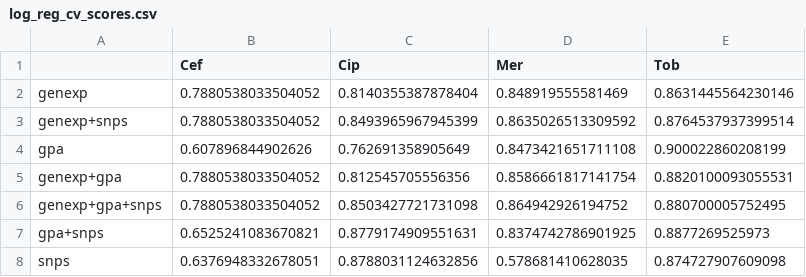
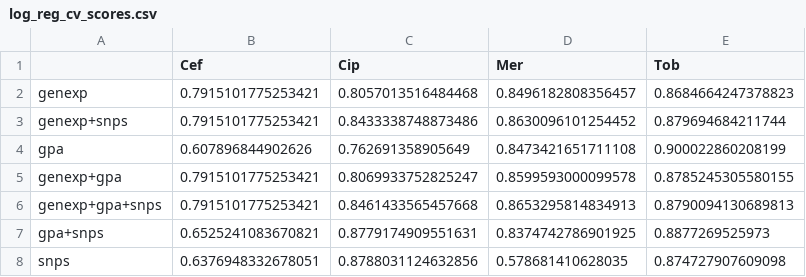
Before and after one commit to riccardo03-maker/Multiomic_integration_antimicrobial_resistance, a CSV file: pipelines/results/ml_algorithms/log_reg/log_reg_cv_scores.csv, drawn as a sheet.

```diff
--- a/pipelines/results/ml_algorithms/log_reg/log_reg_cv_scores.csv
+++ b/pipelines/results/ml_algorithms/log_reg/log_reg_cv_scores.csv
@@ -1,7 +1,7 @@
 ,Cef,Cip,Mer,Tob
-genexp,0.7880538033504052,0.8140355387878404,0.848919555581469,0.8631445564230146
-genexp+snps,0.7880538033504052,0.8493965967945399,0.8635026513309592,0.8764537937399514
+genexp,0.7915101775253421,0.8057013516484468,0.8496182808356457,0.8684664247378823
+genexp+snps,0.7915101775253421,0.8433338748873486,0.8630096101254452,0.879694684211744
 gpa,0.607896844902626,0.762691358905649,0.8473421651711108,0.900022860208199
-genexp+gpa,0.7880538033504052,0.812545705556356,0.8586661817141754,0.8820100093055531
-genexp+gpa+snps,0.7880538033504052,0.8503427721731098,0.864942926194752,0.880700005752495
+genexp+gpa,0.7915101775253421,0.8069933752825247,0.8599593000099578,0.8785245305580155
+genexp+gpa+snps,0.7915101775253421,0.8461433565457668,0.8653295814834913,0.8790094130689813
 gpa+snps,0.6525241083670821,0.8779174909551631,0.8374742786901925,0.8877269525973
```
Also changed, not shown: pipelines/results/ml_algorithms/log_reg/log_reg_cv_std.csv, pipelines/results/ml_algorithms/svc_poly/svc_poly_cv_scores.csv, 14 other files.
